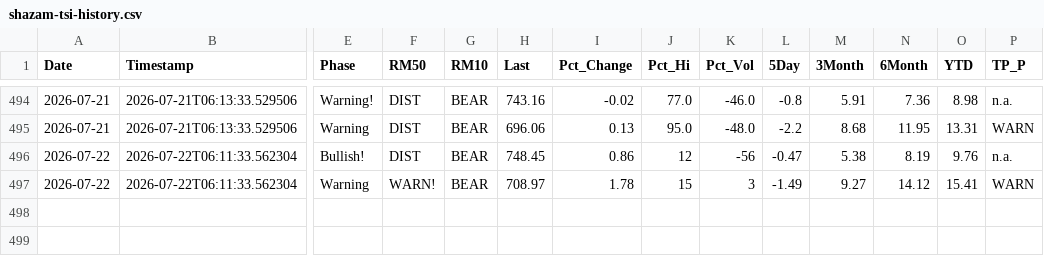
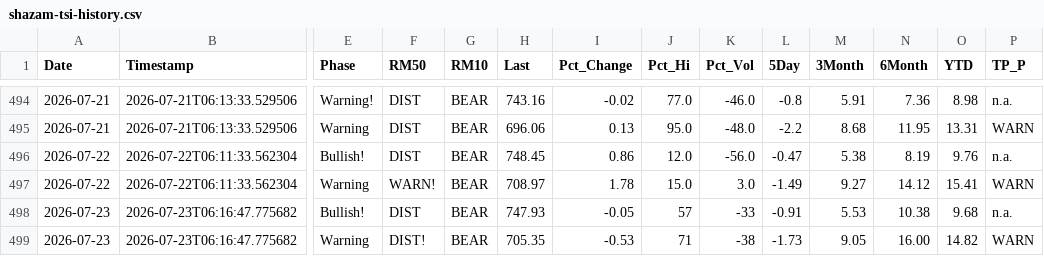
Before and after one commit to blumenty/stock-data-automation, a CSV file: data/shazam-tsi-history.csv, drawn as a sheet; only a part is shown, gaps mark what is left out; rows hold the shown columns only; the diff names each change by its address in the sheet, - before the commit and + after, or states it on an @@ line.

```diff
--- a/data/shazam-tsi-history.csv
+++ b/data/shazam-tsi-history.csv
-J496 (Pct_Hi): 12
+J496 (Pct_Hi): 12.0
-K496 (Pct_Vol): -56
+K496 (Pct_Vol): -56.0
-J497 (Pct_Hi): 15
+J497 (Pct_Hi): 15.0
-K497 (Pct_Vol): 3
+K497 (Pct_Vol): 3.0
+row 498: 2026-07-23 | 2026-07-23T06:16:47.775682 | Bullish! | DIST | BEAR | 747.93 | -0.05 | 57 | -33 | -0.91 | 5.53 | 10.38 | 9.68 | n.a.
+row 499: 2026-07-23 | 2026-07-23T06:16:47.775682 | Warning | DIST! | BEAR | 705.35 | -0.53 | 71 | -38 | -1.73 | 9.05 | 16.00 | 14.82 | WARN
```
Also changed, not shown: data/Shazam-market-daily.csv, 4 other files.
